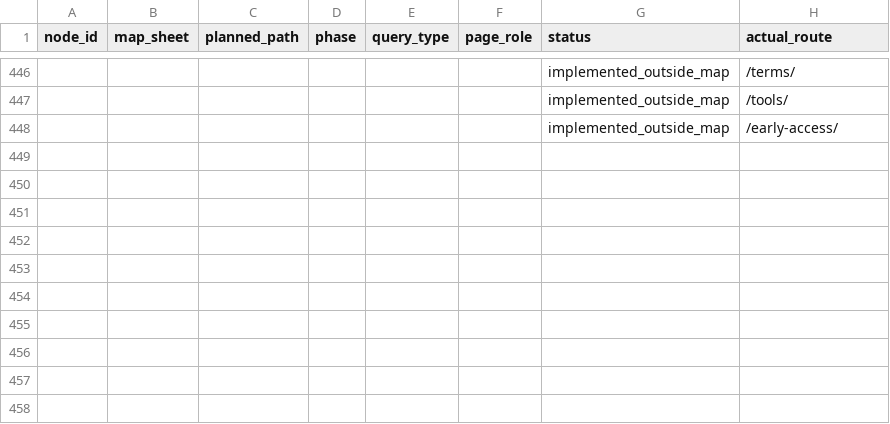
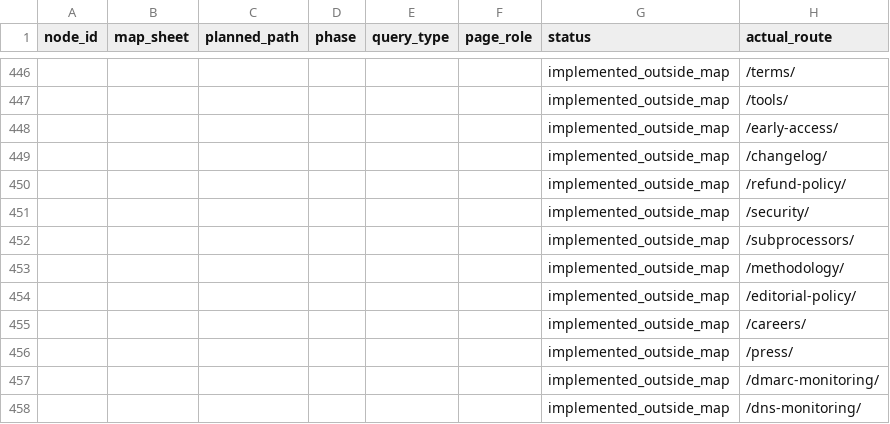
Before and after one commit to imsalim99/promptdns, a CSV file: docs/route-reconciliation.csv, drawn as a sheet; only a part is shown, gaps mark what is left out; the diff names each change by its address in the sheet, - before the commit and + after, or states it on an @@ line.

Commit message:
Phase 1 trust + money skeleton: methodology, changelog, refund policy, security, subprocessors, editorial policy, careers, press; honest pricing (planned tiers labeled, Paddle not Lemon Squeezy); DMARC + DNS monitoring product pages (in-development framing); Organization schema; footer product/trust links

```diff
--- a/docs/route-reconciliation.csv
+++ b/docs/route-reconciliation.csv
+row 449:  |  |  |  |  |  | implemented_outside_map | /changelog/
+row 450:  |  |  |  |  |  | implemented_outside_map | /refund-policy/
+row 451:  |  |  |  |  |  | implemented_outside_map | /security/
+row 452:  |  |  |  |  |  | implemented_outside_map | /subprocessors/
+row 453:  |  |  |  |  |  | implemented_outside_map | /methodology/
+row 454:  |  |  |  |  |  | implemented_outside_map | /editorial-policy/
+row 455:  |  |  |  |  |  | implemented_outside_map | /careers/
+row 456:  |  |  |  |  |  | implemented_outside_map | /press/
+row 457:  |  |  |  |  |  | implemented_outside_map | /dmarc-monitoring/
+row 458:  |  |  |  |  |  | implemented_outside_map | /dns-monitoring/
```
Also changed, not shown: 13 other files.
